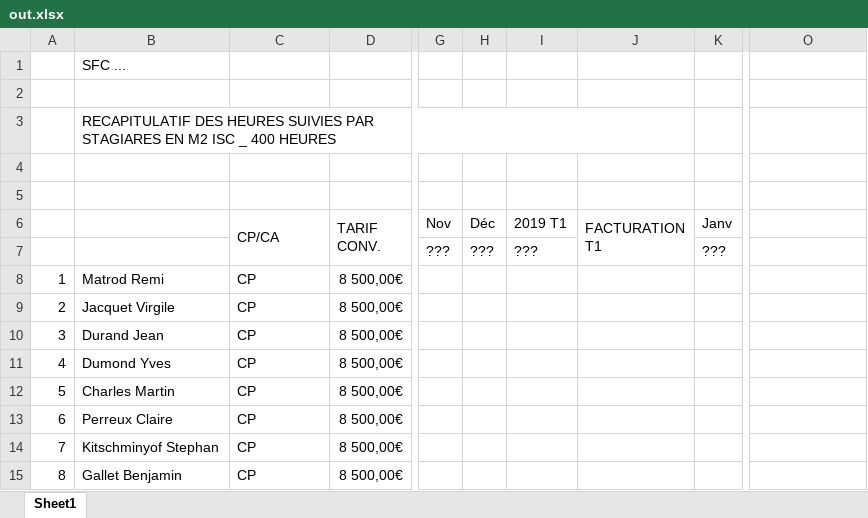
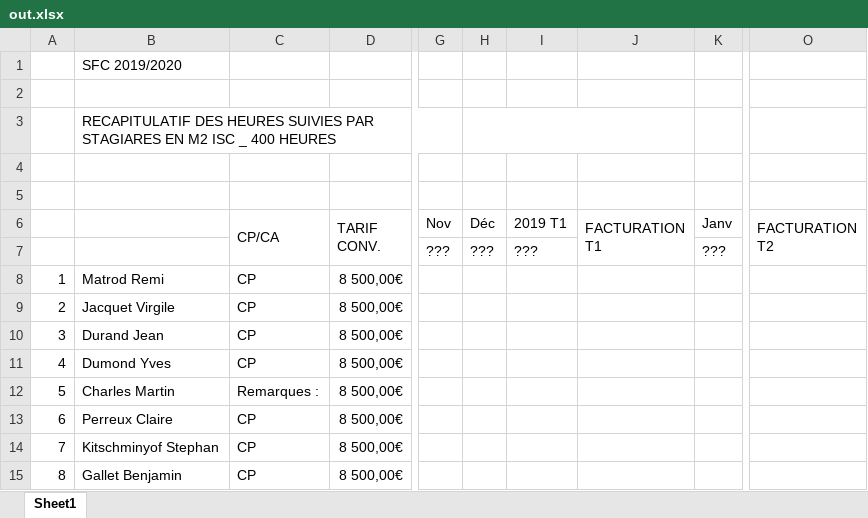
Before and after one commit to PazIExplorer/TeamRVBS, an Excel workbook: app/static/excel/out.xlsx, sheet Sheet1, drawn as a sheet; only a part is shown, gaps mark what is left out; values as stored, in another font and other column widths than the file's, no cell formats; ↵ is a line break in a cell; the diff names each change by its address in the sheet, - before the commit and + after, or states it on an @@ line.

```diff
--- a/app/static/excel/out.xlsx (sheet Sheet1)
+++ b/app/static/excel/out.xlsx (sheet Sheet1)
-B1: SFC ...
+B1: SFC 2019/2020
+H3:J3 merged
-O6: (empty)
+O6: FACTURATION ↵ T2
+O6:O7 merged
-C12 (CP/CA): CP
+C12 (CP/CA): Remarques :
```
Also changed, not shown: cell formats, 1 other file.
